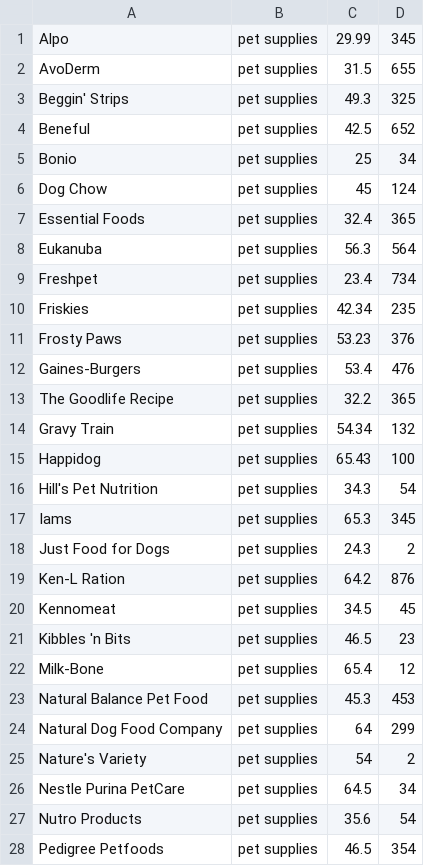
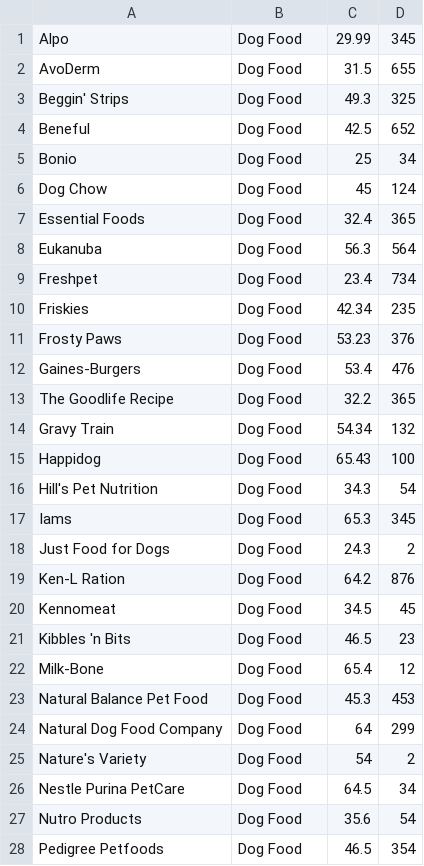
Before and after one commit to iantonik/Bamazon, a CSV file: products.csv, drawn as a sheet; only a part is shown; the diff covers the shown part only.

```diff
--- a/products.csv
+++ b/products.csv
@@ -1,28 +1,28 @@
-Alpo,pet supplies,29.99,345
-AvoDerm,pet supplies,31.5,655
-Beggin' Strips,pet supplies,49.3,325
-Beneful,pet supplies,42.5,652
-Bonio,pet supplies,25,34
-Dog Chow,pet supplies,45,124
-Essential Foods,pet supplies,32.4,365
-Eukanuba,pet supplies,56.3,564
-Freshpet,pet supplies,23.4,734
-Friskies,pet supplies,42.34,235
-Frosty Paws,pet supplies,53.23,376
-Gaines-Burgers,pet supplies,53.4,476
-The Goodlife Recipe,pet supplies,32.2,365
-Gravy Train,pet supplies,54.34,132
-Happidog,pet supplies,65.43,100
-Hill's Pet Nutrition,pet supplies,34.3,54
-Iams,pet supplies,65.3,345
-Just Food for Dogs,pet supplies,24.3,2
-Ken-L Ration,pet supplies,64.2,876
-Kennomeat,pet supplies,34.5,45
-Kibbles 'n Bits,pet supplies,46.5,23
-Milk-Bone,pet supplies,65.4,12
-Natural Balance Pet Food,pet supplies,45.3,453
-Natural Dog Food Company,pet supplies,64,299
-Nature's Variety,pet supplies,54,2
-Nestle Purina PetCare,pet supplies,64.5,34
-Nutro Products,pet supplies,35.6,54
-Pedigree Petfoods,pet supplies,46.5,354
+Alpo,Dog Food,29.99,345
+AvoDerm,Dog Food,31.5,655
+Beggin' Strips,Dog Food,49.3,325
+Beneful,Dog Food,42.5,652
+Bonio,Dog Food,25,34
+Dog Chow,Dog Food,45,124
+Essential Foods,Dog Food,32.4,365
+Eukanuba,Dog Food,56.3,564
+Freshpet,Dog Food,23.4,734
+Friskies,Dog Food,42.34,235
+Frosty Paws,Dog Food,53.23,376
+Gaines-Burgers,Dog Food,53.4,476
+The Goodlife Recipe,Dog Food,32.2,365
+Gravy Train,Dog Food,54.34,132
+Happidog,Dog Food,65.43,100
+Hill's Pet Nutrition,Dog Food,34.3,54
+Iams,Dog Food,65.3,345
+Just Food for Dogs,Dog Food,24.3,2
+Ken-L Ration,Dog Food,64.2,876
+Kennomeat,Dog Food,34.5,45
+Kibbles 'n Bits,Dog Food,46.5,23
+Milk-Bone,Dog Food,65.4,12
+Natural Balance Pet Food,Dog Food,45.3,453
+Natural Dog Food Company,Dog Food,64,299
+Nature's Variety,Dog Food,54,2
+Nestle Purina PetCare,Dog Food,64.5,34
+Nutro Products,Dog Food,35.6,54
+Pedigree Petfoods,Dog Food,46.5,354
```
Also changed, not shown: 24 added rows, 6 removed rows and 9 edited cells elsewhere in this file, 4 other files.
